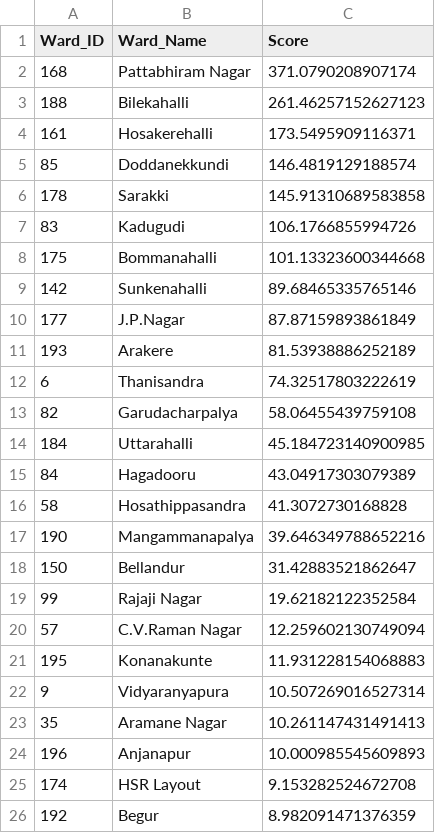
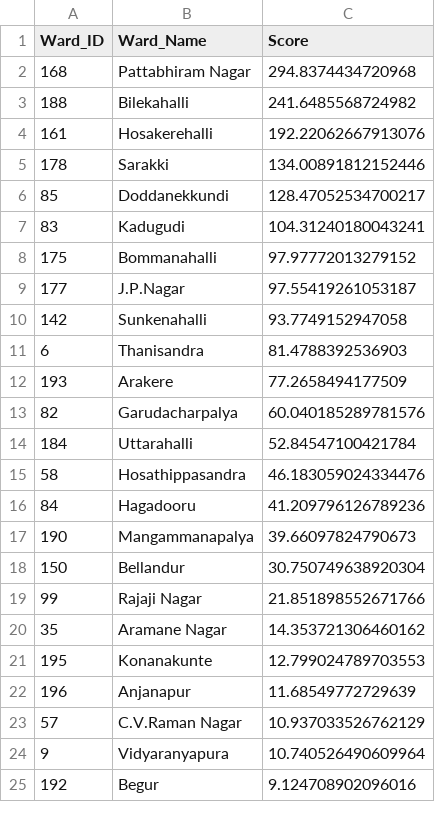
Before and after one commit to ShriyaShankar/Ward-Index, a CSV file: wardranks_stlights.csv, drawn as a sheet; only a part is shown; the diff covers the shown part only.

```diff
--- a/wardranks_stlights.csv
+++ b/wardranks_stlights.csv
@@ -1,26 +1,25 @@
 Ward_ID,Ward_Name,Score
-168,Pattabhiram Nagar,371.0790208907174
-188,Bilekahalli,261.46257152627123
-161,Hosakerehalli,173.5495909116371
-85,Doddanekkundi,146.4819129188574
-178,Sarakki,145.91310689583858
-83,Kadugudi,106.1766855994726
-175,Bommanahalli,101.13323600344668
-142,Sunkenahalli,89.68465335765146
-177,J.P.Nagar,87.87159893861849
-193,Arakere,81.53938886252189
-6,Thanisandra,74.32517803222619
-82,Garudacharpalya,58.06455439759108
-184,Uttarahalli,45.184723140900985
-84,Hagadooru,43.04917303079389
-58,Hosathippasandra,41.3072730168828
-190,Mangammanapalya,39.646349788652216
-150,Bellandur,31.42883521862647
-99,Rajaji Nagar,19.62182122352584
-57,C.V.Raman Nagar,12.259602130749094
-195,Konanakunte,11.931228154068883
-9,Vidyaranyapura,10.507269016527314
-35,Aramane Nagar,10.261147431491413
-196,Anjanapur,10.000985545609893
-174,HSR Layout,9.153282524672708
-192,Begur,8.982091471376359
+168,Pattabhiram Nagar,294.8374434720968
+188,Bilekahalli,241.6485568724982
+161,Hosakerehalli,192.22062667913076
+178,Sarakki,134.00891812152446
+85,Doddanekkundi,128.47052534700217
+83,Kadugudi,104.31240180043241
+175,Bommanahalli,97.97772013279152
+177,J.P.Nagar,97.55419261053187
+142,Sunkenahalli,93.7749152947058
+6,Thanisandra,81.4788392536903
+193,Arakere,77.2658494177509
+82,Garudacharpalya,60.040185289781576
+184,Uttarahalli,52.84547100421784
+58,Hosathippasandra,46.183059024334476
+84,Hagadooru,41.209796126789236
+190,Mangammanapalya,39.66097824790673
+150,Bellandur,30.750749638920304
+99,Rajaji Nagar,21.851898552671766
+35,Aramane Nagar,14.353721306460162
+195,Konanakunte,12.799024789703553
+196,Anjanapur,11.68549772729639
+57,C.V.Raman Nagar,10.937033526762129
+9,Vidyaranyapura,10.740526490609964
+192,Begur,9.124708902096016
```
Also changed, not shown: 6 added rows, 5 removed rows and 21 edited cells elsewhere in this file, ward_ranks.csv, wardranks_sewage.csv, 5 other files.
